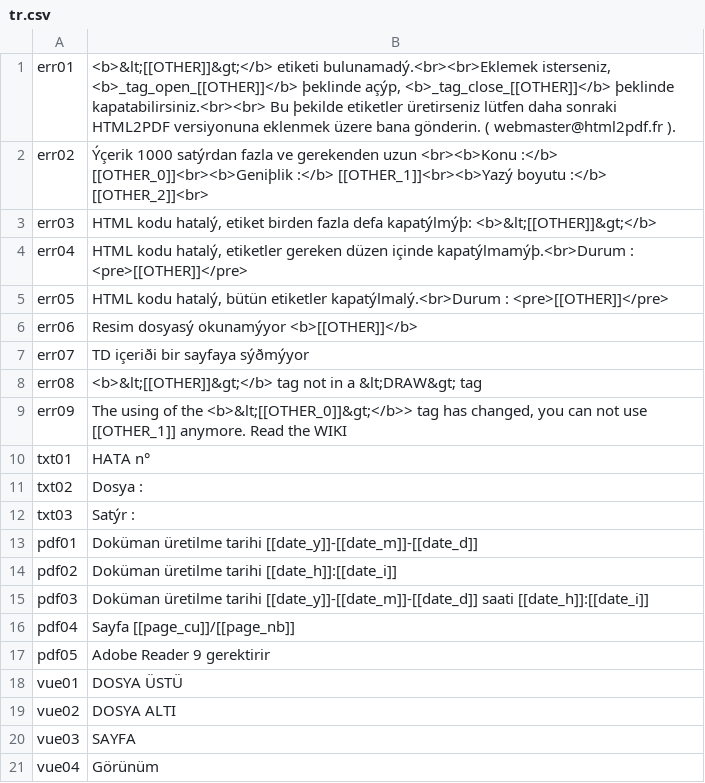
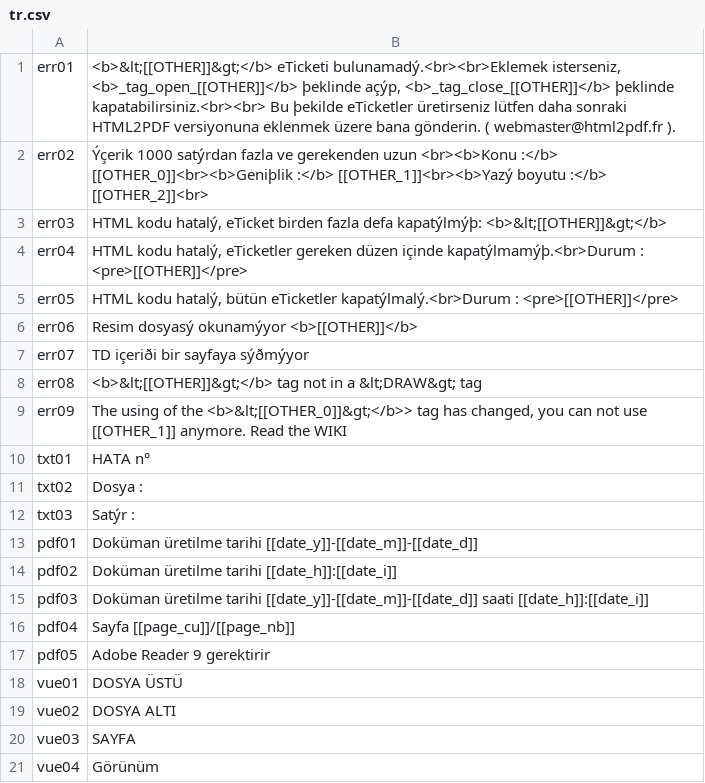
Before and after one commit to AwakingPro/Teledata, a CSV file: includes/html2pdf/locale/tr.csv, drawn as a sheet.

```diff
--- a/includes/html2pdf/locale/tr.csv
+++ b/includes/html2pdf/locale/tr.csv
@@ -1,6 +1,6 @@
-"err01","<b>&lt;[[OTHER]]&gt;</b> etiketi bulunamadý.<br><br>Eklemek isterseniz, <b>_tag_open_[[OTHER]]</b> þeklinde açýp, <b>_tag_close_[[OTHER]]</b> þeklinde kapatabilirsiniz.<br><br> Bu þekilde etiketler üretirseniz lütfen daha sonraki HTML2PDF versiyonuna eklenmek üzere bana gönderin. ( webmaster@html2pdf.fr )."
+"err01","<b>&lt;[[OTHER]]&gt;</b> eTicketi bulunamadý.<br><br>Eklemek isterseniz, <b>_tag_open_[[OTHER]]</b> þeklinde açýp, <b>_tag_close_[[OTHER]]</b> þeklinde kapatabilirsiniz.<br><br> Bu þekilde eTicketler üretirseniz lütfen daha sonraki HTML2PDF versiyonuna eklenmek üzere bana gönderin. ( webmaster@html2pdf.fr )."
 "err02","Ýçerik 1000 satýrdan fazla ve gerekenden uzun <br><b>Konu :</b> [[OTHER_0]]<br><b>Geniþlik :</b> [[OTHER_1]]<br><b>Yazý boyutu :</b> [[OTHER_2]]<br>"
-"err03","HTML kodu hatalý, etiket birden fazla defa kapatýlmýþ: <b>&lt;[[OTHER]]&gt;</b>"
-"err04","HTML kodu hatalý, etiketler gereken düzen içinde kapatýlmamýþ.<br>Durum : <pre>[[OTHER]]</pre>"
-"err05","HTML kodu hatalý, bütün etiketler kapatýlmalý.<br>Durum : <pre>[[OTHER]]</pre>"
+"err03","HTML kodu hatalý, eTicket birden fazla defa kapatýlmýþ: <b>&lt;[[OTHER]]&gt;</b>"
+"err04","HTML kodu hatalý, eTicketler gereken düzen içinde kapatýlmamýþ.<br>Durum : <pre>[[OTHER]]</pre>"
+"err05","HTML kodu hatalý, bütün eTicketler kapatýlmalý.<br>Durum : <pre>[[OTHER]]</pre>"
 "err06","Resim dosyasý okunamýyor <b>[[OTHER]]</b>"
```
Also changed, not shown: 17 other files.
